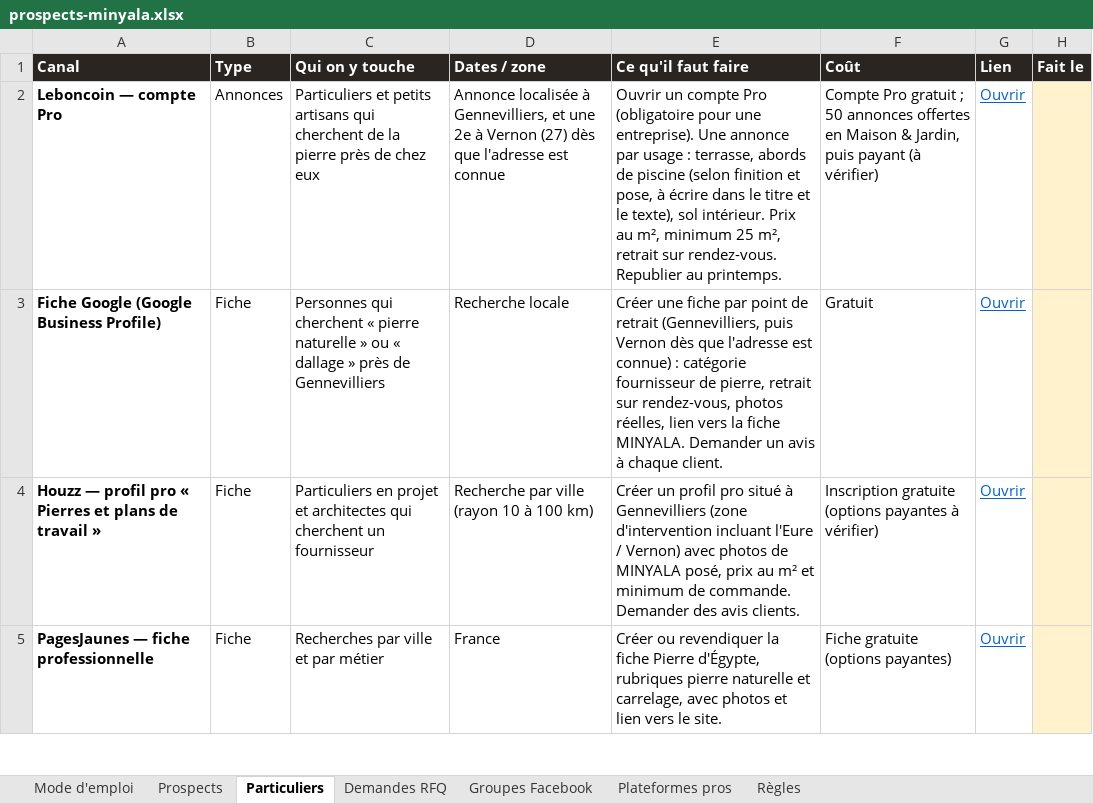
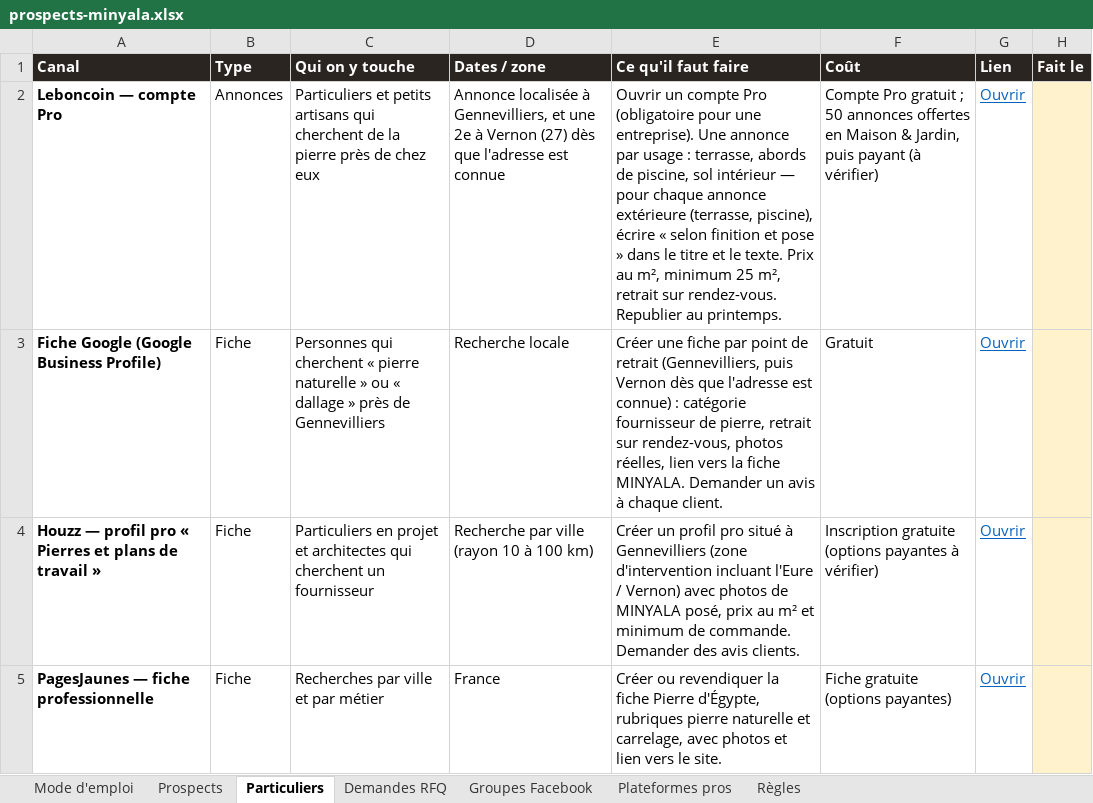
Before and after one commit to customerservice-dot/retreats-holidays-johanna, an Excel workbook: minyala/prospects-minyala.xlsx, sheet Particuliers, drawn as a sheet; only a part is shown; values as stored, in another font and other column widths than the file's, no borders; the diff names each change by its address in the sheet, - before the commit and + after, or states it on an @@ line.

```diff
--- a/minyala/prospects-minyala.xlsx (sheet Particuliers)
+++ b/minyala/prospects-minyala.xlsx (sheet Particuliers)
-E2 (Ce qu'il faut faire): …abords de piscine (selon finition et pose, à écrire dans le titre et le texte), sol intérieur. Prix au…
+E2 (Ce qu'il faut faire): …abords de piscine, sol intérieur — pour chaque annonce extérieure (terrasse, piscine), écrire « selon finition et pose » dans le titre et le texte. Prix au…
```
Also changed, not shown: sheet Groupes Facebook, 4 other files.
